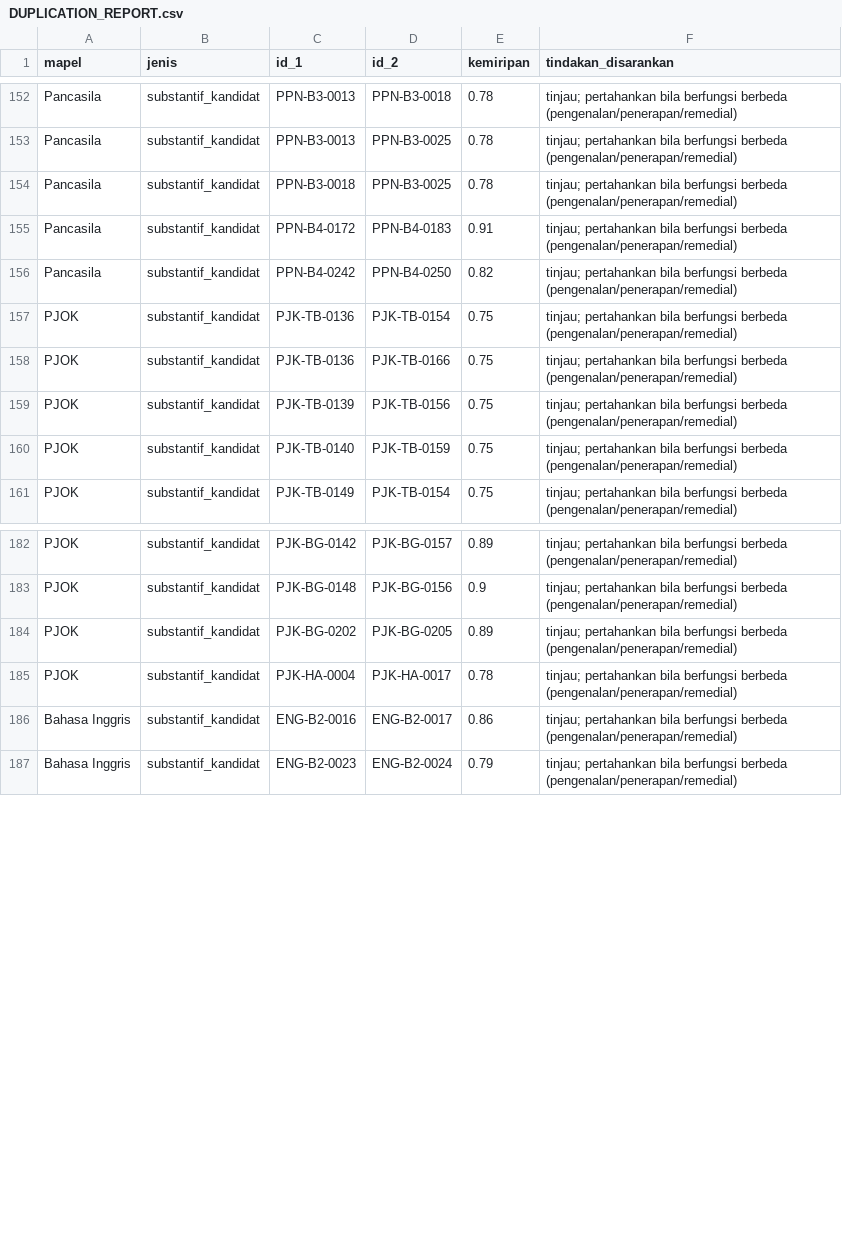
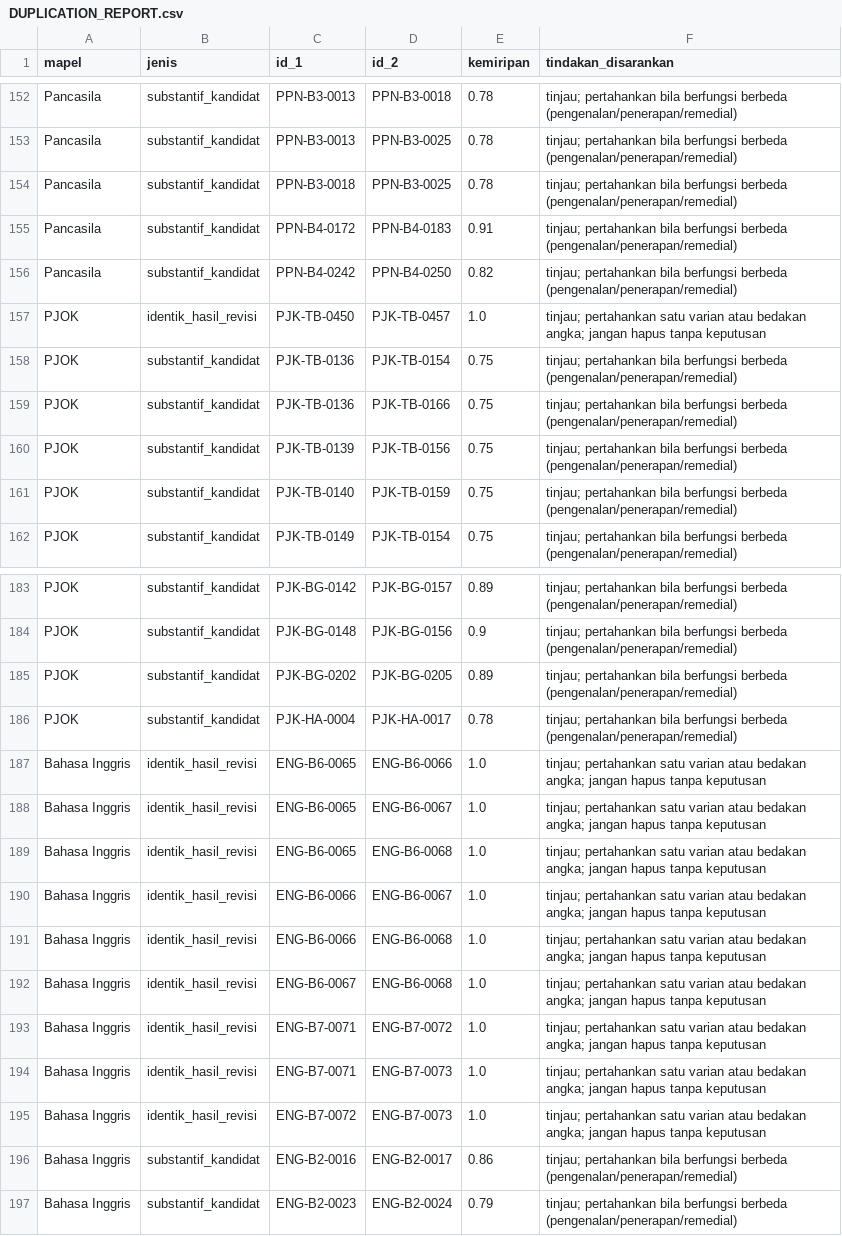
Before and after one commit to galaxyphn123-cloud/soalkelas1MI, a CSV file: audit/DUPLICATION_REPORT.csv, drawn as a sheet; only a part is shown, gaps mark what is left out; the diff names each change by its address in the sheet, - before the commit and + after, or states it on an @@ line.

```diff
--- a/audit/DUPLICATION_REPORT.csv
+++ b/audit/DUPLICATION_REPORT.csv
+row 157: PJOK | identik_hasil_revisi | PJK-TB-0450 | PJK-TB-0457 | 1.0 | tinjau; pertahankan satu varian atau bedakan angka; jangan hapus tanpa keputusan
+row 187: Bahasa Inggris | identik_hasil_revisi | ENG-B6-0065 | ENG-B6-0066 | 1.0 | tinjau; pertahankan satu varian atau bedakan angka; jangan hapus tanpa keputusan
+row 188: Bahasa Inggris | identik_hasil_revisi | ENG-B6-0065 | ENG-B6-0067 | 1.0 | tinjau; pertahankan satu varian atau bedakan angka; jangan hapus tanpa keputusan
+row 189: Bahasa Inggris | identik_hasil_revisi | ENG-B6-0065 | ENG-B6-0068 | 1.0 | tinjau; pertahankan satu varian atau bedakan angka; jangan hapus tanpa keputusan
+row 190: Bahasa Inggris | identik_hasil_revisi | ENG-B6-0066 | ENG-B6-0067 | 1.0 | tinjau; pertahankan satu varian atau bedakan angka; jangan hapus tanpa keputusan
+row 191: Bahasa Inggris | identik_hasil_revisi | ENG-B6-0066 | ENG-B6-0068 | 1.0 | tinjau; pertahankan satu varian atau bedakan angka; jangan hapus tanpa keputusan
+row 192: Bahasa Inggris | identik_hasil_revisi | ENG-B6-0067 | ENG-B6-0068 | 1.0 | tinjau; pertahankan satu varian atau bedakan angka; jangan hapus tanpa keputusan
+row 193: Bahasa Inggris | identik_hasil_revisi | ENG-B7-0071 | ENG-B7-0072 | 1.0 | tinjau; pertahankan satu varian atau bedakan angka; jangan hapus tanpa keputusan
+row 194: Bahasa Inggris | identik_hasil_revisi | ENG-B7-0071 | ENG-B7-0073 | 1.0 | tinjau; pertahankan satu varian atau bedakan angka; jangan hapus tanpa keputusan
+row 195: Bahasa Inggris | identik_hasil_revisi | ENG-B7-0072 | ENG-B7-0073 | 1.0 | tinjau; pertahankan satu varian atau bedakan angka; jangan hapus tanpa keputusan
```
Also changed, not shown: 52 other files.
